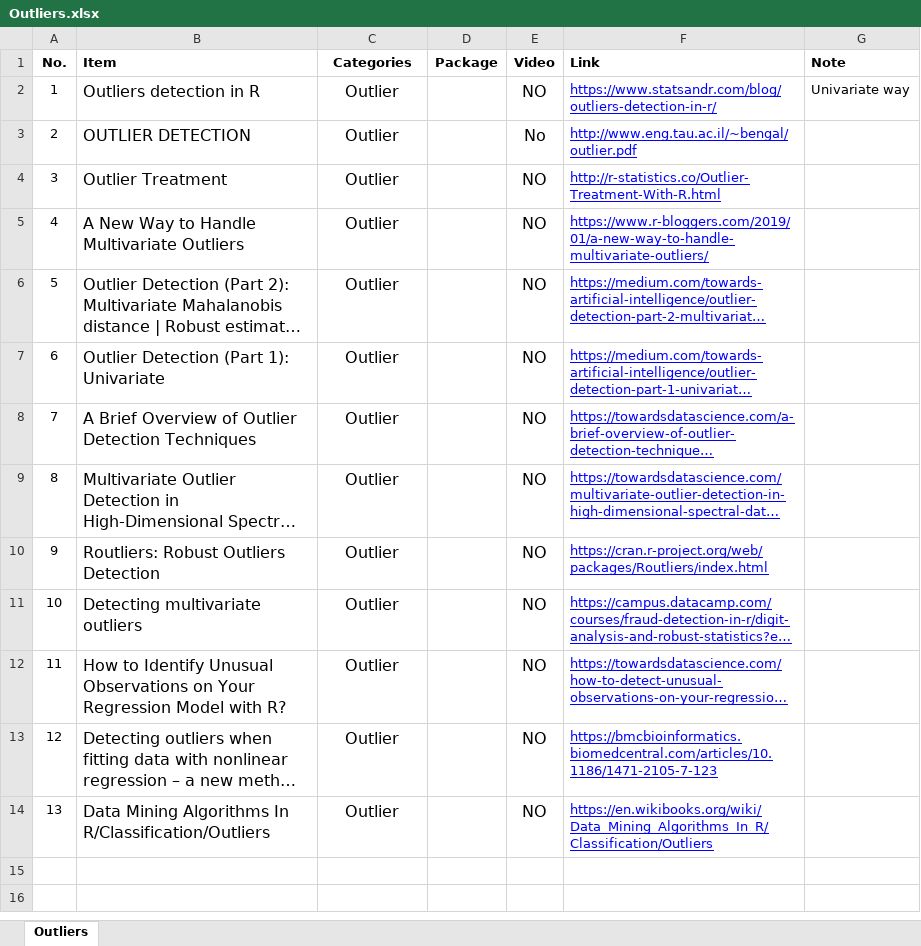
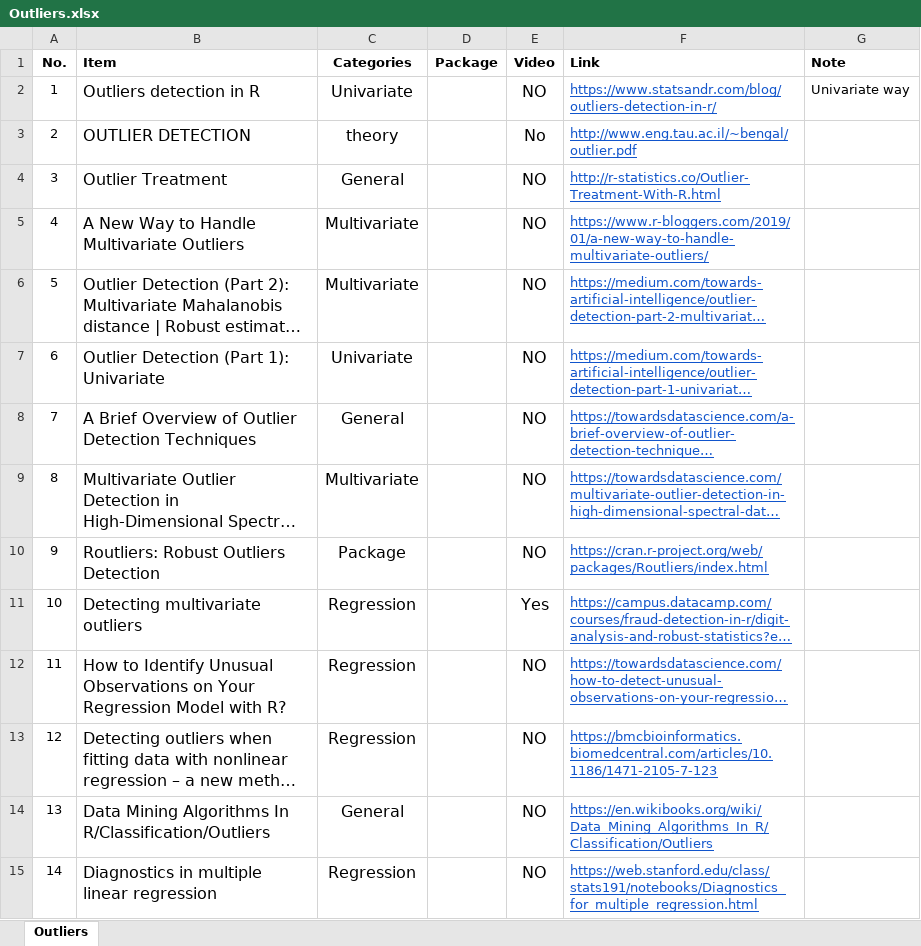
Before and after one commit to zhangou888/Outlier, an Excel workbook: Notes/Outliers.xlsx, sheet Outliers, drawn as a sheet; long unchanged cells end in …; values as stored, in another font and other column widths than the file's, no borders; charts and pictures not drawn; the diff names each change by its address in the sheet, - before the commit and + after, or states it on an @@ line.

```diff
--- a/Notes/Outliers.xlsx (sheet Outliers)
+++ b/Notes/Outliers.xlsx (sheet Outliers)
-C2 (Categories): Outlier
+C2 (Categories): Univariate
-F2:F14 text colour: #0000FF
+F2:F14 text colour: #1155CC
-C3 (Categories): Outlier
+C3 (Categories): theory
-C4 (Categories): Outlier
+C4 (Categories): General
-C5:C6 (Categories): Outlier
+C5:C6 (Categories): Multivariate
-C7 (Categories): Outlier
+C7 (Categories): Univariate
-C8 (Categories): Outlier
+C8 (Categories): General
-C9 (Categories): Outlier
+C9 (Categories): Multivariate
-C10 (Categories): Outlier
+C10 (Categories): Package
-C11:C13 (Categories): Outlier
+C11:C13 (Categories): Regression
-E11 (Video): NO
+E11 (Video): Yes
-C14 (Categories): Outlier
+C14 (Categories): General
+row 15: 14 | Diagnostics in multiple linear regression | Regression |  | NO | https://web.stanford.edu/class/stats191/notebooks/Diagnostics_for_multiple_regression.html
```
Also changed, not shown: charts or pictures, 1 other file.
